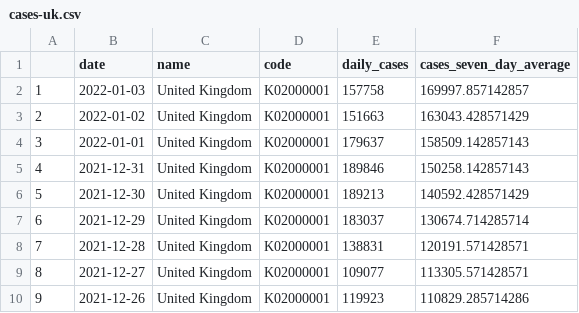
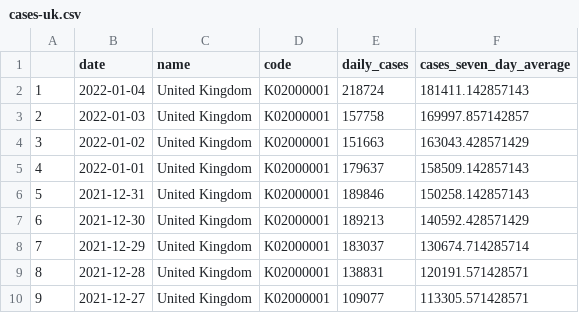
Before and after one commit to GWilloughby99/covid-automation, a CSV file: raw-data/cases-uk.csv, drawn as a sheet; only a part is shown; the shorter side is filled out with more unchanged rows; addresses are those after the commit; the diff names each change by its address in the sheet, - before the commit and + after, or states it on an @@ line.

```diff
--- a/raw-data/cases-uk.csv
+++ b/raw-data/cases-uk.csv
+row 2: 1 | 2022-01-04 | United Kingdom | K02000001 | 218724 | 181411.142857143
@@ column A renumbered from row 3 down @@
```
Also changed, not shown: raw-data/cases_by_age.csv, raw-data/england_cases.csv, 14 other files.
